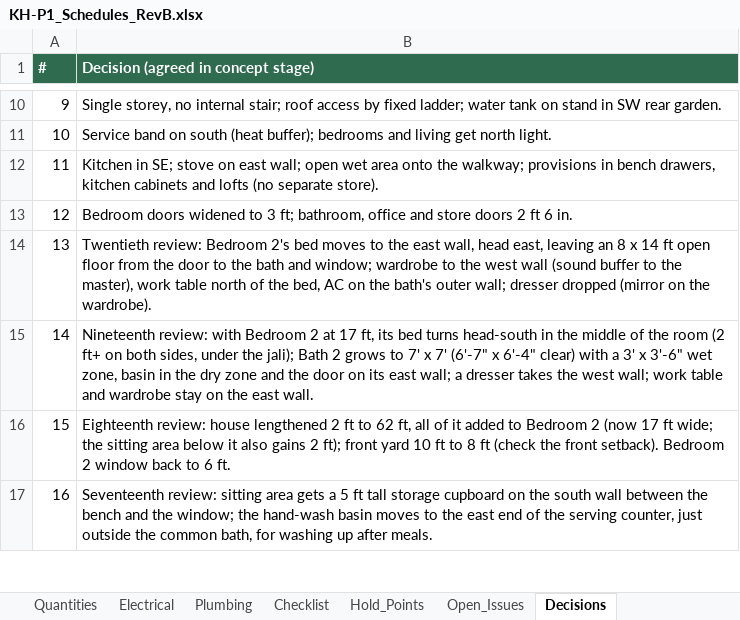
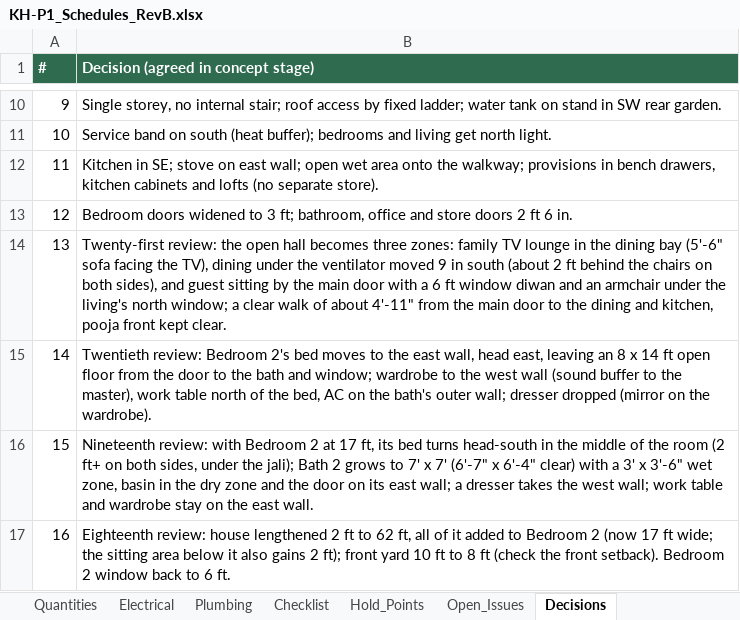
Before and after one commit to tilak-puli/House-plan, an Excel workbook: 03_Schedules/KH-P1_Schedules_RevB.xlsx, sheet Decisions, drawn as a sheet; only a part is shown, gaps mark what is left out; the shorter side is filled out with more unchanged rows; values as stored, in another font and other column widths than the file's, no borders; addresses are those after the commit; the diff names each change by its address in the sheet, - before the commit and + after, or states it on an @@ line.

```diff
--- a/03_Schedules/KH-P1_Schedules_RevB.xlsx (sheet Decisions)
+++ b/03_Schedules/KH-P1_Schedules_RevB.xlsx (sheet Decisions)
+row 14: 13 | Twenty-first review: the open hall becomes three zones: family TV lounge in the dining bay (5'-6" sofa facing the TV), dining under the ventilator moved 9 in south (about 2 ft behind the chairs on both sides), and guest sitting by the main door with a 6 ft window diwan and an armchair under the living's north window; a clear walk of about 4'-11" from the main door to the dining and kitchen, pooja front kept clear.
@@ column A (#) renumbered from row 15 down @@
```
Also changed, not shown: sheet Furniture, sheet Electrical, 5 other files.
